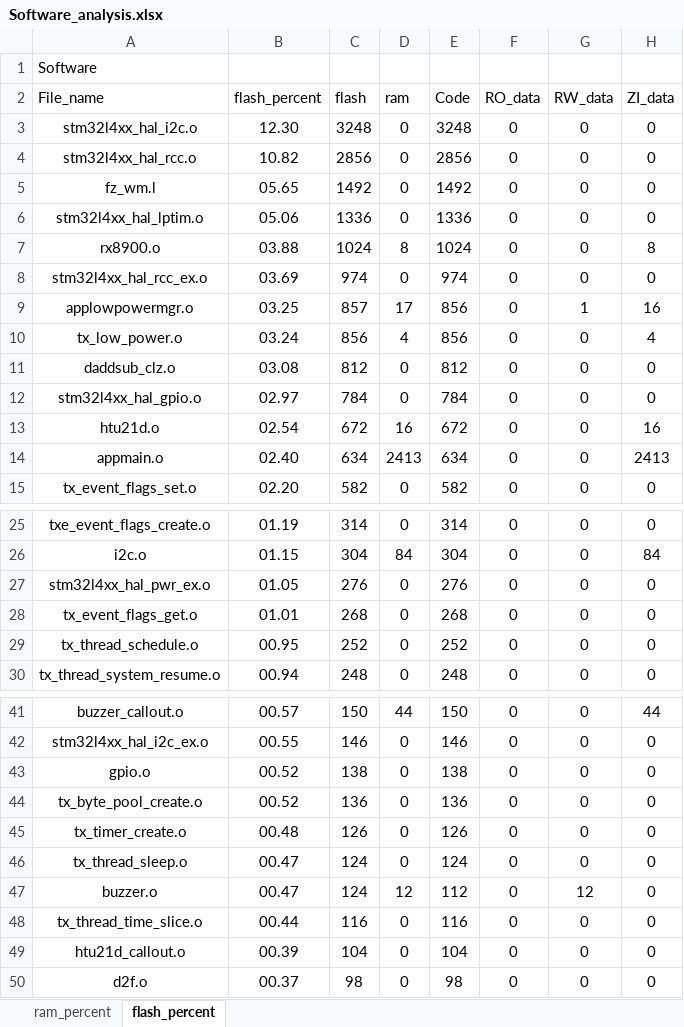
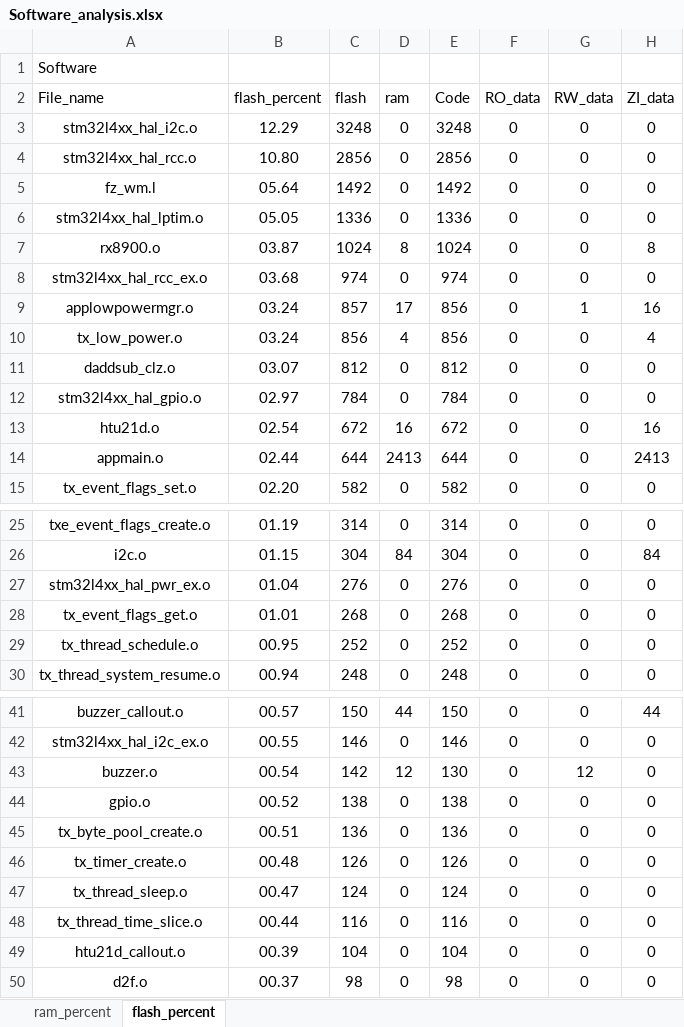
Before and after one commit to CXJ007/LP_Clock, an Excel workbook: Software/MDK-ARM/Software_analysis.xlsx, sheet flash_percent, drawn as a sheet; only a part is shown, gaps mark what is left out; values as stored, in another font and other column widths than the file's, no borders; charts and pictures and table styles not drawn; removed rows and columns are numbered as before the commit, all else as after; the diff names each change by its address in the sheet, - before the commit and + after, or states it on an @@ line.

Commit message:
完成 buzzer的功能

```diff
--- a/Software/MDK-ARM/Software_analysis.xlsx (sheet flash_percent)
+++ b/Software/MDK-ARM/Software_analysis.xlsx (sheet flash_percent)
-B3 (flash_percent): 12.30
+B3 (flash_percent): 12.29
-B4 (flash_percent): 10.82
+B4 (flash_percent): 10.80
-B5 (flash_percent): 05.65
+B5 (flash_percent): 05.64
-B6 (flash_percent): 05.06
+B6 (flash_percent): 05.05
-B7 (flash_percent): 03.88
+B7 (flash_percent): 03.87
-B8 (flash_percent): 03.69
+B8 (flash_percent): 03.68
-B9 (flash_percent): 03.25
+B9 (flash_percent): 03.24
-B11 (flash_percent): 03.08
+B11 (flash_percent): 03.07
-B14 (flash_percent): 02.40
+B14 (flash_percent): 02.44
-C14 (flash): 634
+C14 (flash): 644
-E14 (Code): 634
+E14 (Code): 644
-B27 (flash_percent): 01.05
+B27 (flash_percent): 01.04
+row 43: buzzer.o | 00.54 | 142 | 12 | 130 | 0 | 12 | 0
-B45 (flash_percent): 00.52
+B45 (flash_percent): 00.51
-row 47: buzzer.o | 00.47 | 124 | 12 | 112 | 0 | 12 | 0
```
Also changed, not shown: sheet ram_percent, charts or pictures, 8 other files.
